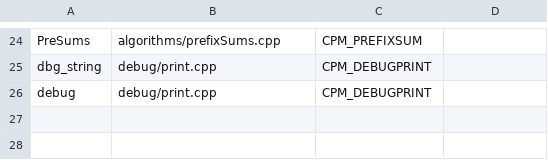
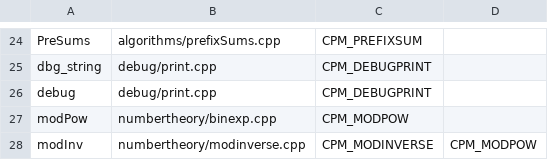
Before and after one commit to AnujSinghal21/cses-solutions, a CSV file: lib/config.csv, drawn as a sheet; only a part is shown, gaps mark what is left out.

```diff
--- a/lib/config.csv
+++ b/lib/config.csv
@@ -26 +26,3 @@ dbg_string,debug/print.cpp,CPM_DEBUGPRINT
 debug,debug/print.cpp,CPM_DEBUGPRINT
+modPow,numbertheory/binexp.cpp,CPM_MODPOW
+modInv,numbertheory/modinverse.cpp,CPM_MODINVERSE,CPM_MODPOW
```
Also changed, not shown: 24 other files.
